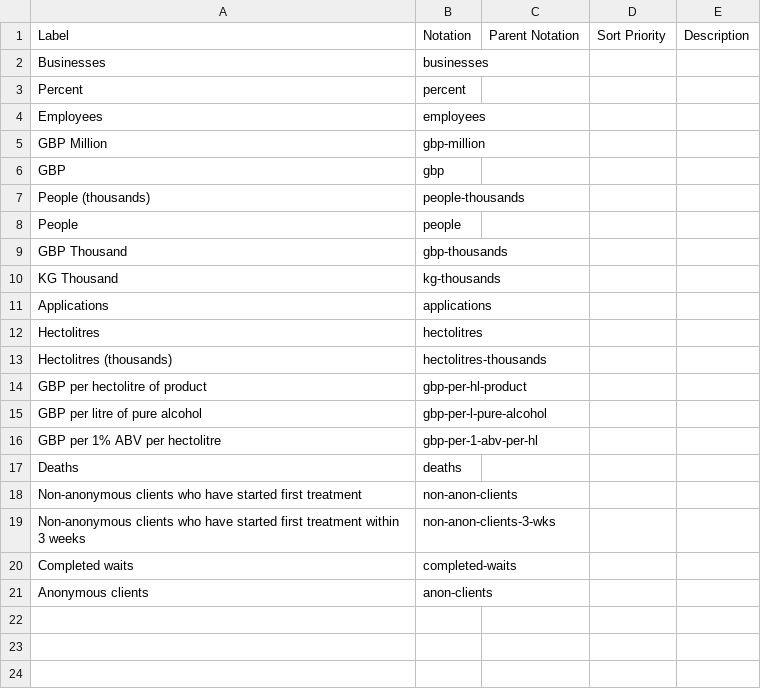
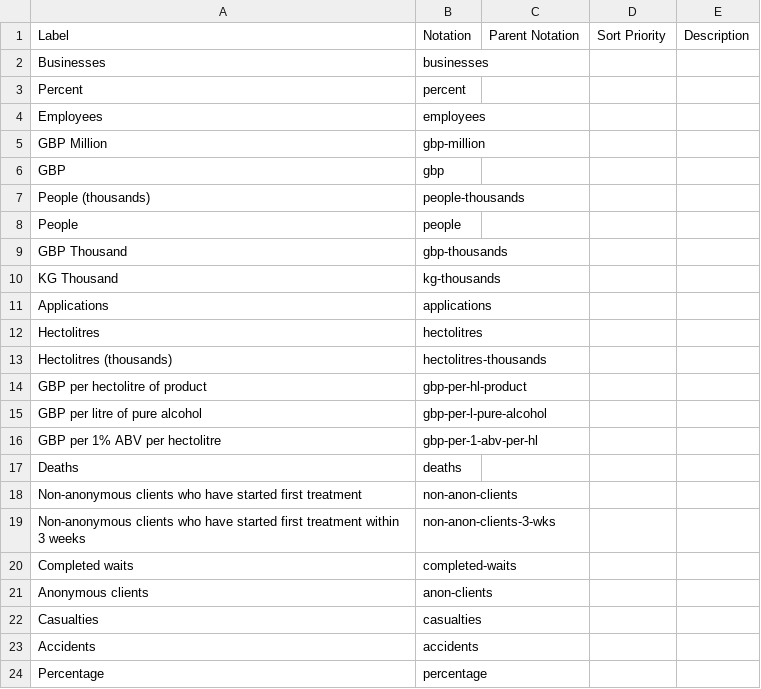
Before and after one commit to GSS-Cogs/ref_common, a CSV file: codelists/measurement-units.csv, drawn as a sheet.

```diff
--- a/codelists/measurement-units.csv
+++ b/codelists/measurement-units.csv
@@ -21 +21,4 @@ Completed waits,completed-waits,,,
 Anonymous clients,anon-clients,,,
+Casualties,casualties,,,
+Accidents,accidents,,,
+Percentage,percentage,,,
```
Also changed, not shown: 3 other files.
